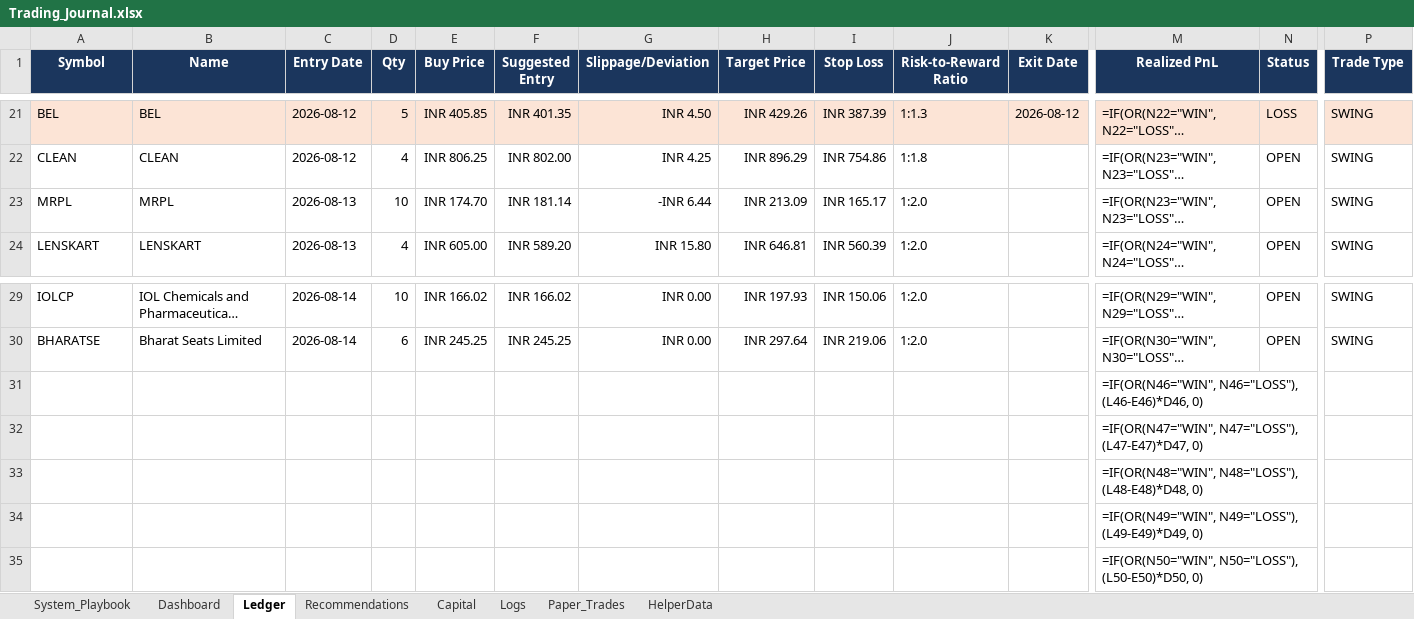
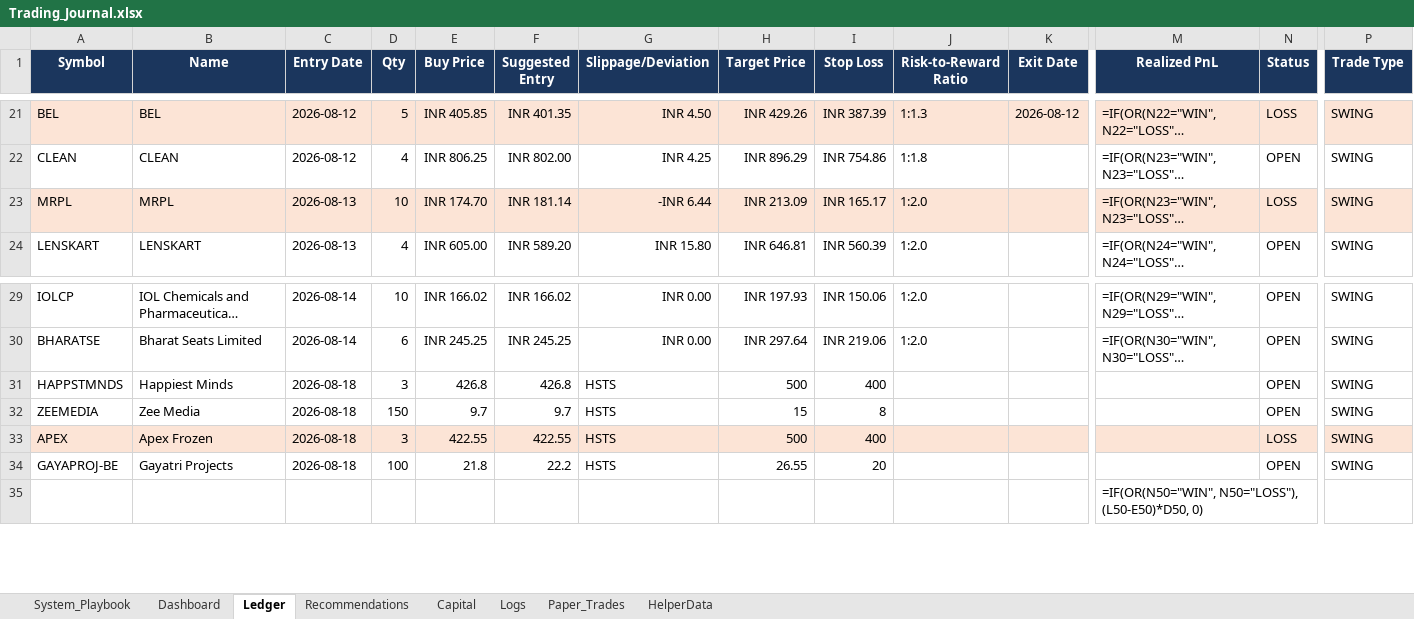
Before and after one commit to SyedTousifMasood/HalaalTrading, an Excel workbook: Trading_Journal.xlsx, sheet Ledger, drawn as a sheet; only a part is shown, gaps mark what is left out; long unchanged cells end in …; values as stored, in another font and other column widths than the file's, no borders; formulas without a stored value are shown as written; removed rows and columns are numbered as before the commit, all else as after; rows hold the shown columns only; the diff covers the shown part only; the diff names each change by its address in the sheet, - before the commit and + after, or states it on an @@ line.

```diff
--- a/Trading_Journal.xlsx (sheet Ledger)
+++ b/Trading_Journal.xlsx (sheet Ledger)
-A23:P23 fill: none
+A23:P23 fill: #FCE4D6
-N23 (Status): OPEN
+N23 (Status): LOSS
-row 31:  |  |  |  |  |  |  |  |  |  |  | =IF(OR(N46="WIN", N46="LOSS"), (L46-E46)*D46, 0)
-row 32:  |  |  |  |  |  |  |  |  |  |  | =IF(OR(N47="WIN", N47="LOSS"), (L47-E47)*D47, 0)
-row 33:  |  |  |  |  |  |  |  |  |  |  | =IF(OR(N48="WIN", N48="LOSS"), (L48-E48)*D48, 0)
-row 34:  |  |  |  |  |  |  |  |  |  |  | =IF(OR(N49="WIN", N49="LOSS"), (L49-E49)*D49, 0)
@@ row 1004 moved to row 31: HAPPSTMNDS @@
@@ row 1005 moved to row 32: ZEEMEDIA @@
+row 33: APEX | Apex Frozen | 2026-08-18 | 3 | 422.55 | 422.55 | HSTS | 500 | 400 |  |  |  | LOSS | SWING
@@ row 1007 moved to row 34: GAYAPROJ-BE @@
```
Also changed, not shown: 519 removed rows and cell formats elsewhere in this sheet, sheet Dashboard, charts or pictures, 1 other file.
